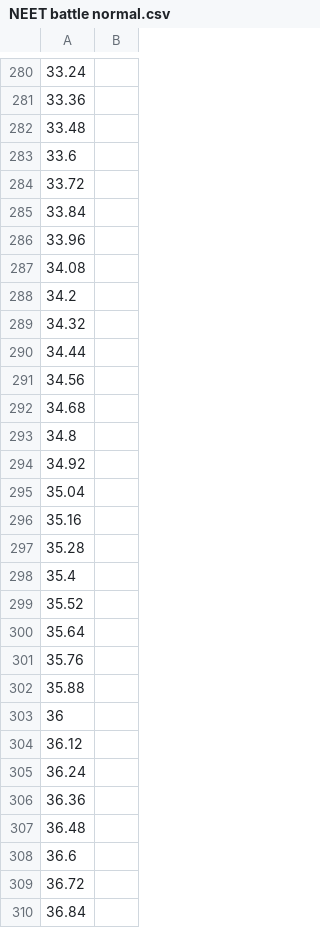
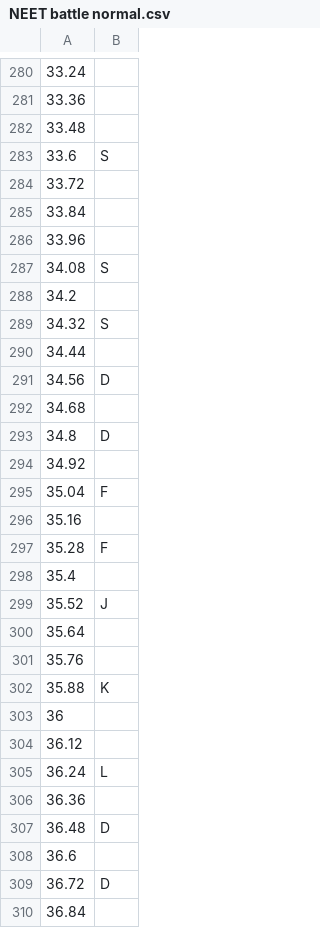
Before and after one commit to GDACollab/COMA, a CSV file: COMA assets/Assets/Scenes/Battle Scenes/working buffer/NEET battle normal.csv, drawn as a sheet; only a part is shown, gaps mark what is left out; the diff covers the shown part only.

Commit message:
Edited NEET's normal beatmap

```diff
--- a/COMA assets/Assets/Scenes/Battle Scenes/working buffer/NEET battle normal.csv
+++ b/COMA assets/Assets/Scenes/Battle Scenes/working buffer/NEET battle normal.csv
@@ -282,3 +282,3 @@
 33.48,
-33.6,
+33.6,S
 33.72,
@@ -286,25 +286,25 @@
 33.96,
-34.08,
+34.08,S
 34.2,
-34.32,
+34.32,S
 34.44,
-34.56,
+34.56,D
 34.68,
-34.8,
+34.8,D
 34.92,
-35.04,
+35.04,F
 35.16,
-35.28,
+35.28,F
 35.4,
-35.52,
+35.52,J
 35.64,
 35.76,
-35.88,
+35.88,K
 36,
 36.12,
-36.24,
+36.24,L
 36.36,
-36.48,
+36.48,D
 36.6,
-36.72,
+36.72,D
 36.84,
```
Also changed, not shown: 23 edited cells elsewhere in this file, 6 other files.
